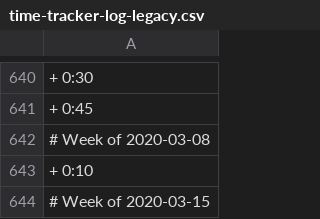
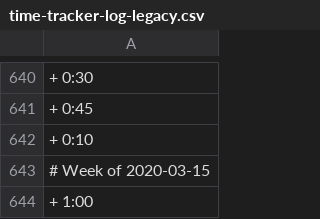
Before and after one commit to benleamon/public-data, a CSV file: time-tracker-log-legacy.csv, drawn as a sheet; only a part is shown, gaps mark what is left out; the shorter side is filled out with more unchanged rows; the diff names each change by its address in the sheet, - before the commit and + after, or states it on an @@ line.

Commit message:
Fix errata

```diff
--- a/time-tracker-log-legacy.csv
+++ b/time-tracker-log-legacy.csv
-row 642: # Week of 2020-03-08
```
